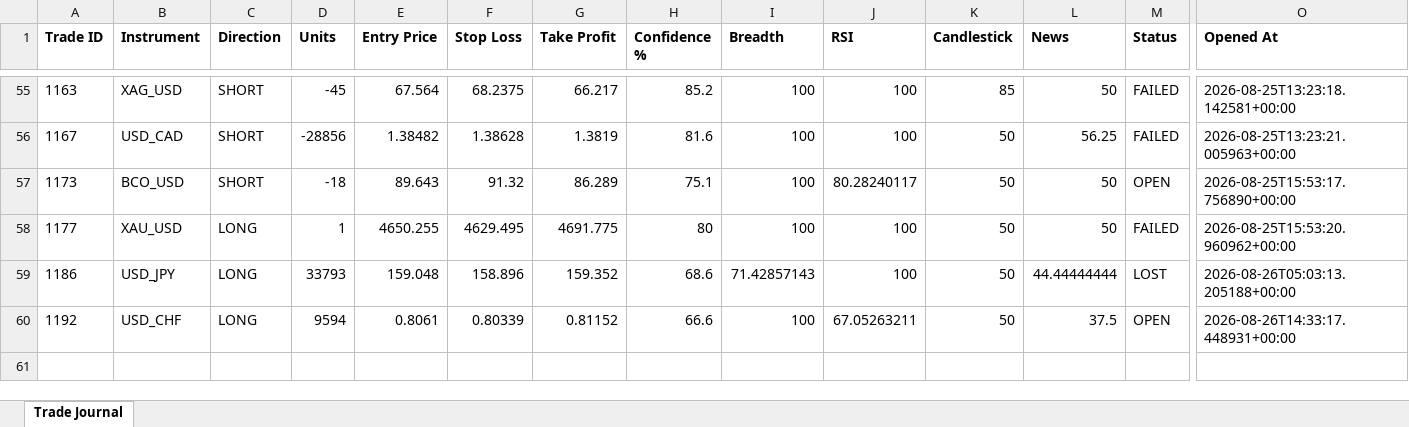
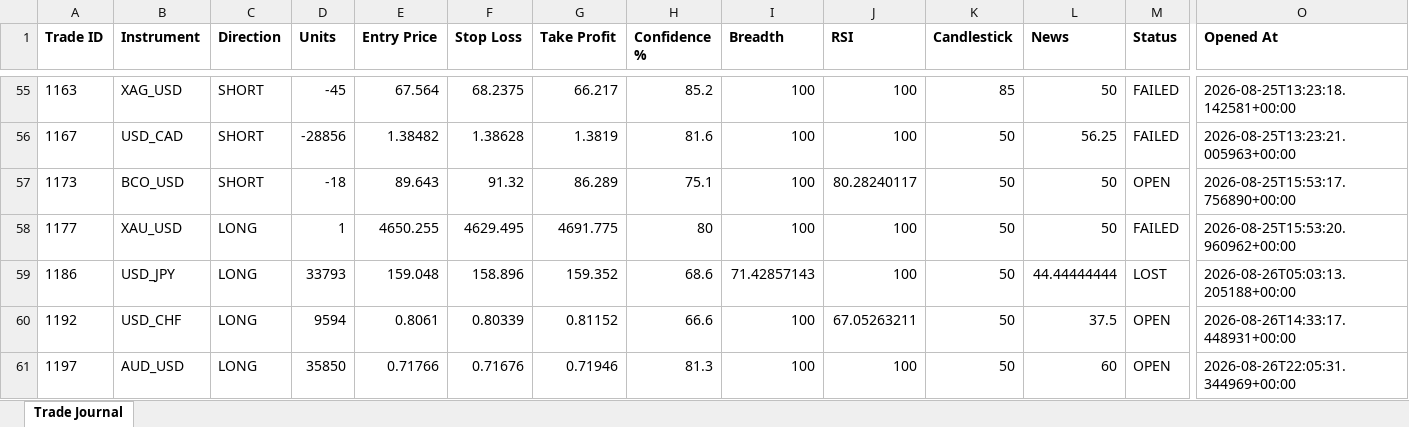
Before and after one commit to wxthesparthaaa/Claude-Forex-Agent, an Excel workbook: trade_journal.xlsx, sheet Trade Journal, drawn as a sheet; only a part is shown, gaps mark what is left out; values as stored, in another font and other column widths than the file's, no borders; rows hold the shown columns only; the diff names each change by its address in the sheet, - before the commit and + after, or states it on an @@ line.

Commit message:
Update trade_journal.xlsx

```diff
--- a/trade_journal.xlsx (sheet Trade Journal)
+++ b/trade_journal.xlsx (sheet Trade Journal)
+row 61: 1197 | AUD_USD | LONG | 35850 | 0.71766 | 0.71676 | 0.71946 | 81.3 | 100 | 100 | 50 | 60 | OPEN | 2026-08-26T22:05:31.344969+00:00
```
